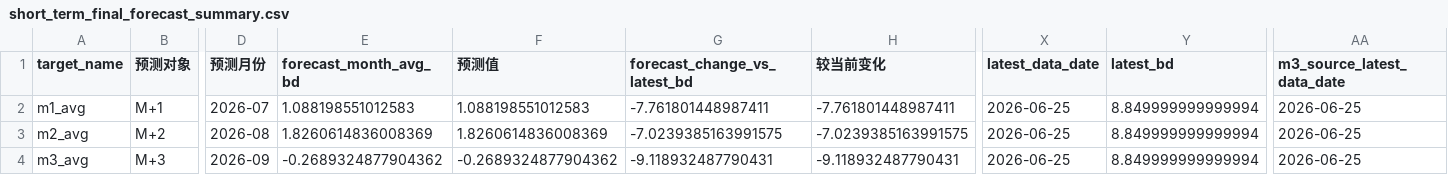
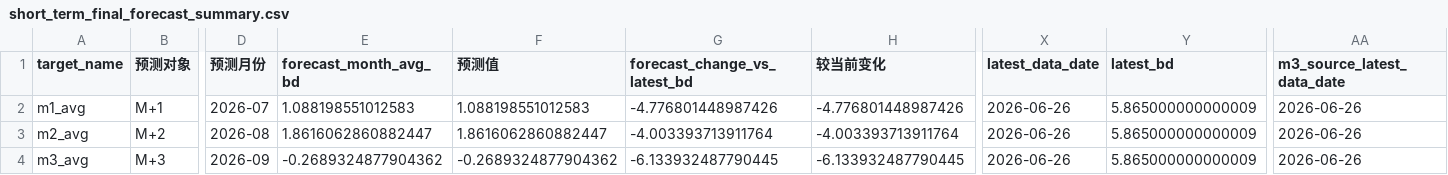
Before and after one commit to zyb0716-svg/bd-daily-report, a CSV file: short_term_final_forecast_summary.csv, drawn as a sheet; only a part is shown, gaps mark what is left out; the diff names each change by its address in the sheet, - before the commit and + after, or states it on an @@ line.

Commit message:
Update BD report 2026-06-27 10:40

```diff
--- a/short_term_final_forecast_summary.csv
+++ b/short_term_final_forecast_summary.csv
-G2 (forecast_change_vs_latest_bd): -7.761801448987411
+G2 (forecast_change_vs_latest_bd): -4.776801448987426
-H2 (较当前变化): -7.761801448987411
+H2 (较当前变化): -4.776801448987426
-X2:X4 (latest_data_date): 2026-06-25
+X2:X4 (latest_data_date): 2026-06-26
-Y2:Y4 (latest_bd): 8.849999999999994
+Y2:Y4 (latest_bd): 5.865000000000009
-AA2:AA4 (m3_source_latest_data_date): 2026-06-25
+AA2:AA4 (m3_source_latest_data_date): 2026-06-26
-E3 (forecast_month_avg_bd): 1.8260614836008369
+E3 (forecast_month_avg_bd): 1.8616062860882447
-F3 (预测值): 1.8260614836008369
+F3 (预测值): 1.8616062860882447
-G3 (forecast_change_vs_latest_bd): -7.0239385163991575
+G3 (forecast_change_vs_latest_bd): -4.003393713911764
-H3 (较当前变化): -7.0239385163991575
+H3 (较当前变化): -4.003393713911764
-G4 (forecast_change_vs_latest_bd): -9.118932487790431
+G4 (forecast_change_vs_latest_bd): -6.133932487790445
-H4 (较当前变化): -9.118932487790431
+H4 (较当前变化): -6.133932487790445
```
Also changed, not shown: final_forecast_lock.csv, 4 other files.
